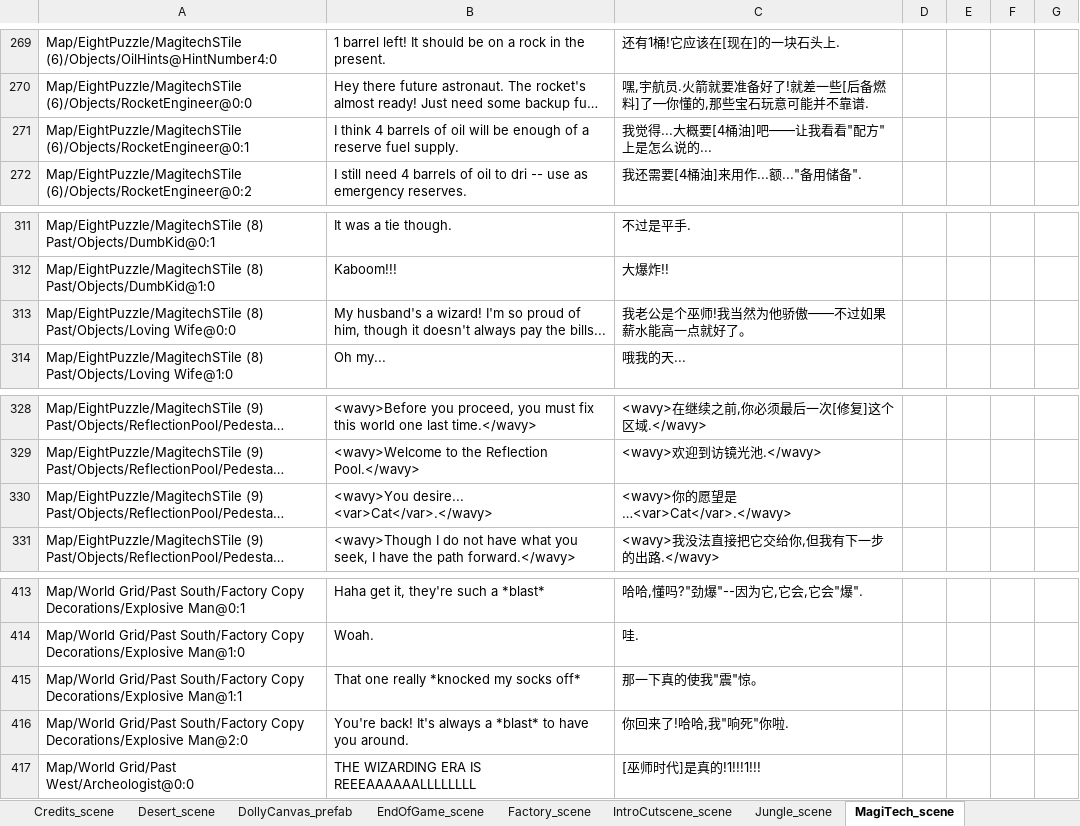
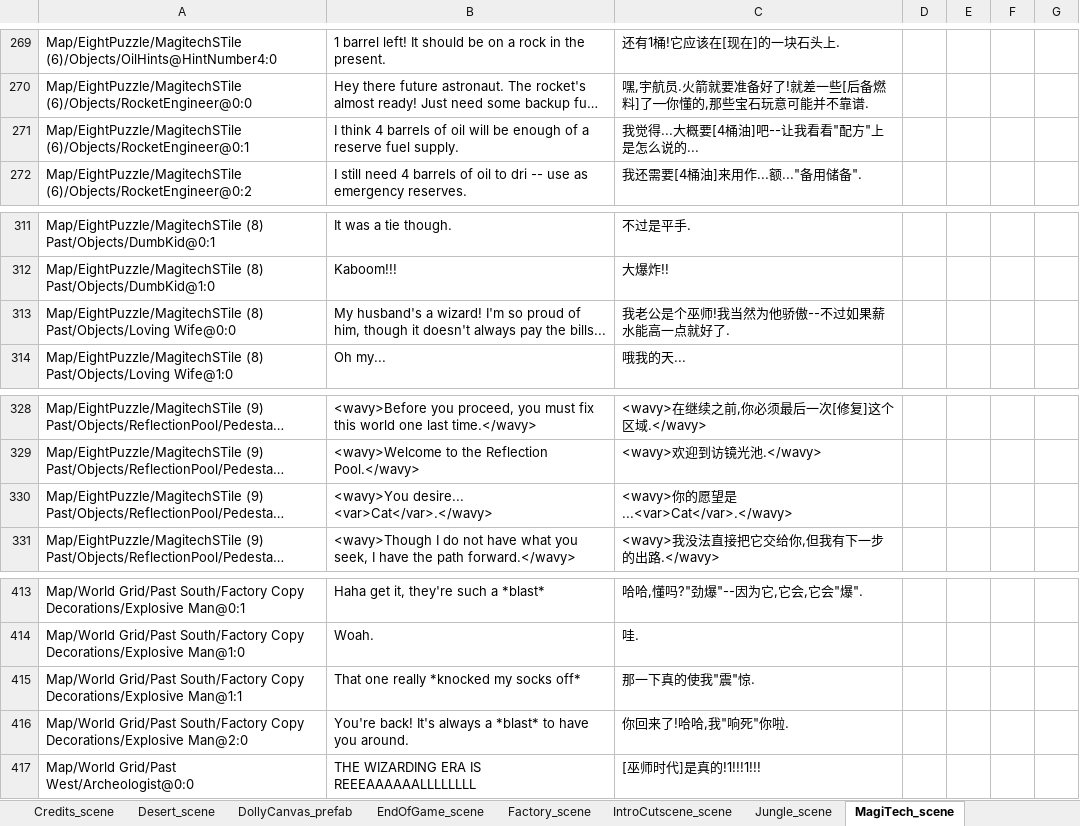
Before and after one commit to alanrtao/SliderCN, an Excel workbook: 简体中文.xlsx, sheet MagiTech_scene, drawn as a sheet; only a part is shown, gaps mark what is left out; long unchanged cells end in …; values as stored, in another font and other column widths than the file's, no borders; the diff covers the shown part only; the diff names each change by its address in the sheet, - before the commit and + after, or states it on an @@ line.

```diff
--- a/简体中文.xlsx (sheet MagiTech_scene)
+++ b/简体中文.xlsx (sheet MagiTech_scene)
-C271: 我觉得...大概要[4桶油]吧——让我看看"配方"上是怎么说的...
+C271: 我觉得...大概要[4桶油]吧--让我看看"配方"上是怎么说的...
-C313: 我老公是个巫师!我当然为他骄傲——不过如果薪水能高一点就好了。
+C313: 我老公是个巫师!我当然为他骄傲--不过如果薪水能高一点就好了.
-C330: <wavy>你的愿望是…<var>Cat</var>.</wavy>
+C330: <wavy>你的愿望是...<var>Cat</var>.</wavy>
-C415: 那一下真的使我"震"惊。
+C415: 那一下真的使我"震"惊.
```
Also changed, not shown: 6 edited cells elsewhere in this sheet, 3 other files.
